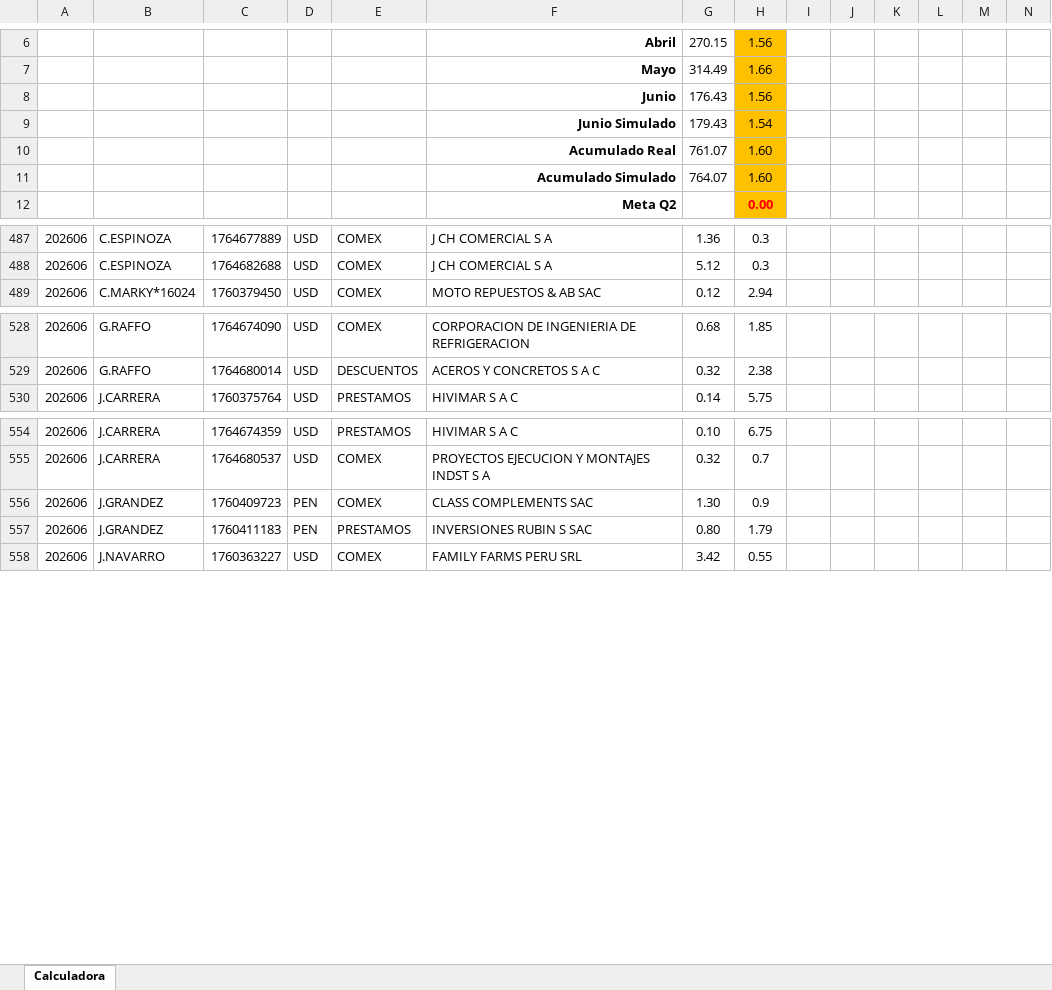
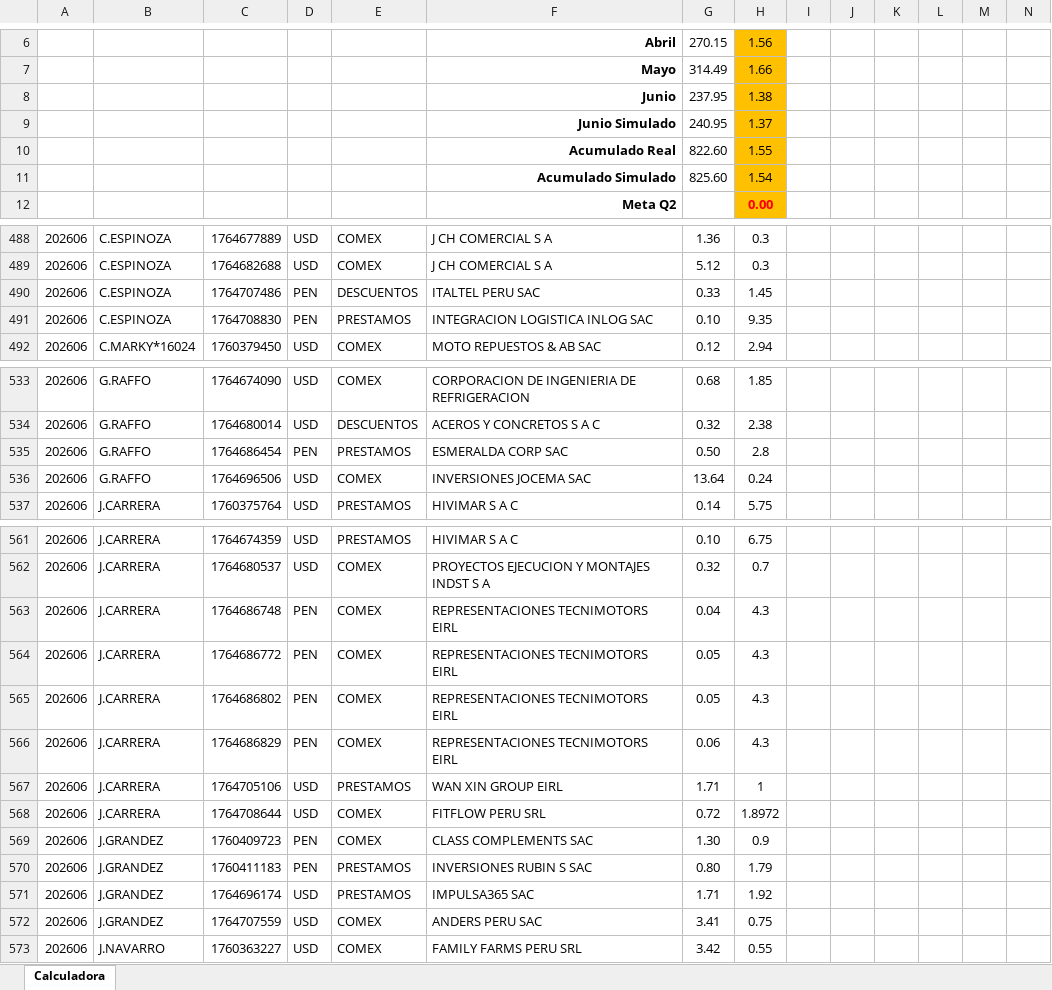
Before and after one commit to luiszelmu98/archivos, an Excel workbook: Calculadora Spread Desembolso Q2.xlsx, sheet Calculadora, drawn as a sheet; only a part is shown, gaps mark what is left out; values as stored, in another font and other column widths than the file's, no borders; charts and pictures not drawn; removed rows and columns are numbered as before the commit, all else as after; rows hold the shown columns only; the diff covers the shown part only; the diff names each change by its address in the sheet, - before the commit and + after, or states it on an @@ line.

Commit message:
Add files via upload

```diff
--- a/Calculadora Spread Desembolso Q2.xlsx (sheet Calculadora)
+++ b/Calculadora Spread Desembolso Q2.xlsx (sheet Calculadora)
-row 8:  |  |  |  |  | Junio | 176.43 | 1.56
-row 9:  |  |  |  |  | Junio Simulado | 179.43 | 1.54
-row 10:  |  |  |  |  | Acumulado Real | 761.07 | 1.60
-row 11:  |  |  |  |  | Acumulado Simulado | 764.07 | 1.60
+row 8:  |  |  |  |  | Junio | 237.95 | 1.38
+row 9:  |  |  |  |  | Junio Simulado | 240.95 | 1.37
+row 10:  |  |  |  |  | Acumulado Real | 822.60 | 1.55
+row 11:  |  |  |  |  | Acumulado Simulado | 825.60 | 1.54
+row 490: 202606 | C.ESPINOZA | 1764707486 | PEN | DESCUENTOS | ITALTEL PERU SAC | 0.33 | 1.45
+row 491: 202606 | C.ESPINOZA | 1764708830 | PEN | PRESTAMOS | INTEGRACION LOGISTICA INLOG SAC | 0.10 | 9.35
+row 535: 202606 | G.RAFFO | 1764686454 | PEN | PRESTAMOS | ESMERALDA CORP SAC | 0.50 | 2.8
+row 536: 202606 | G.RAFFO | 1764696506 | USD | COMEX | INVERSIONES JOCEMA SAC | 13.64 | 0.24
+row 563: 202606 | J.CARRERA | 1764686748 | PEN | COMEX | REPRESENTACIONES TECNIMOTORS EIRL | 0.04 | 4.3
+row 564: 202606 | J.CARRERA | 1764686772 | PEN | COMEX | REPRESENTACIONES TECNIMOTORS EIRL | 0.05 | 4.3
+row 565: 202606 | J.CARRERA | 1764686802 | PEN | COMEX | REPRESENTACIONES TECNIMOTORS EIRL | 0.05 | 4.3
+row 566: 202606 | J.CARRERA | 1764686829 | PEN | COMEX | REPRESENTACIONES TECNIMOTORS EIRL | 0.06 | 4.3
+row 567: 202606 | J.CARRERA | 1764705106 | USD | PRESTAMOS | WAN XIN GROUP EIRL | 1.71 | 1
+row 568: 202606 | J.CARRERA | 1764708644 | USD | COMEX | FITFLOW PERU SRL | 0.72 | 1.8972
+row 571: 202606 | J.GRANDEZ | 1764696174 | USD | PRESTAMOS | IMPULSA365 SAC | 1.71 | 1.92
+row 572: 202606 | J.GRANDEZ | 1764707559 | USD | COMEX | ANDERS PERU SAC | 3.41 | 0.75
```
Also changed, not shown: 11 added rows and 1 edited cell elsewhere in this sheet, charts or pictures.
